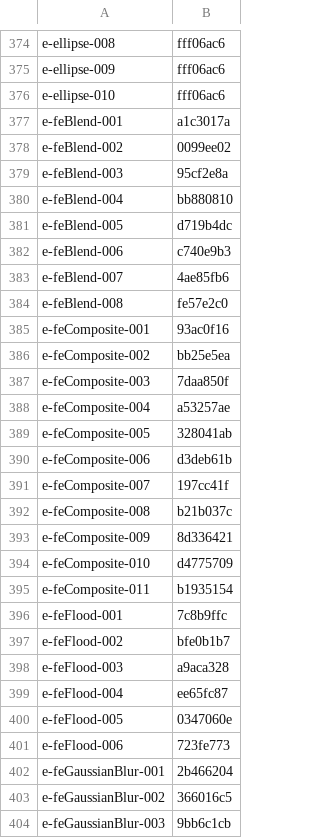
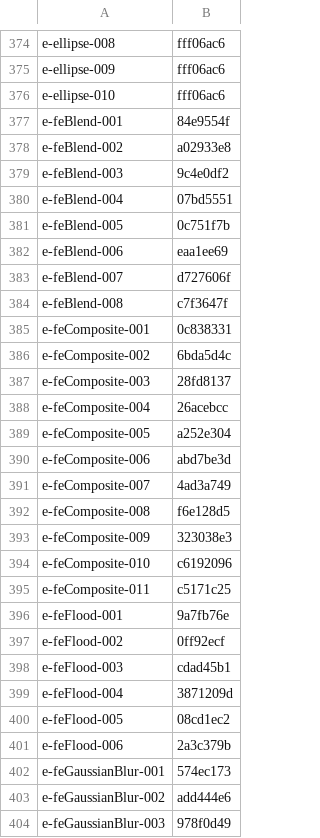
Before and after one commit to ryderjenkins/resvg, a CSV file: usvg/testing_tools/cache.csv, drawn as a sheet; only a part is shown, gaps mark what is left out; the diff covers the shown part only.

Commit message:
(usvg) The default 'color-interpolation-filters' attribute will not be exported now.

```diff
--- a/usvg/testing_tools/cache.csv
+++ b/usvg/testing_tools/cache.csv
@@ -376,29 +376,29 @@ e-ellipse-009,fff06ac6
 e-ellipse-010,fff06ac6
-e-feBlend-001,a1c3017a
-e-feBlend-002,0099ee02
-e-feBlend-003,95cf2e8a
-e-feBlend-004,bb880810
-e-feBlend-005,d719b4dc
-e-feBlend-006,c740e9b3
-e-feBlend-007,4ae85fb6
-e-feBlend-008,fe57e2c0
-e-feComposite-001,93ac0f16
-e-feComposite-002,bb25e5ea
-e-feComposite-003,7daa850f
-e-feComposite-004,a53257ae
-e-feComposite-005,328041ab
-e-feComposite-006,d3deb61b
-e-feComposite-007,197cc41f
-e-feComposite-008,b21b037c
-e-feComposite-009,8d336421
-e-feComposite-010,d4775709
-e-feComposite-011,b1935154
-e-feFlood-001,7c8b9ffc
-e-feFlood-002,bfe0b1b7
-e-feFlood-003,a9aca328
-e-feFlood-004,ee65fc87
-e-feFlood-005,0347060e
-e-feFlood-006,723fe773
-e-feGaussianBlur-001,2b466204
-e-feGaussianBlur-002,366016c5
-e-feGaussianBlur-003,9bb6c1cb
+e-feBlend-001,84e9554f
+e-feBlend-002,a02933e8
+e-feBlend-003,9c4e0df2
+e-feBlend-004,07bd5551
+e-feBlend-005,0c751f7b
+e-feBlend-006,eaa1ee69
+e-feBlend-007,d727606f
+e-feBlend-008,c7f3647f
+e-feComposite-001,0c838331
+e-feComposite-002,6bda5d4c
+e-feComposite-003,28fd8137
+e-feComposite-004,26acebcc
+e-feComposite-005,a252e304
+e-feComposite-006,abd7be3d
+e-feComposite-007,4ad3a749
+e-feComposite-008,f6e128d5
+e-feComposite-009,323038e3
+e-feComposite-010,c6192096
+e-feComposite-011,c5171c25
+e-feFlood-001,9a7fb76e
+e-feFlood-002,0ff92ecf
+e-feFlood-003,cdad45b1
+e-feFlood-004,3871209d
+e-feFlood-005,08cd1ec2
+e-feFlood-006,2a3c379b
+e-feGaussianBlur-001,574ec173
+e-feGaussianBlur-002,add444e6
+e-feGaussianBlur-003,978f0d49
```
Also changed, not shown: 101 edited cells elsewhere in this file, 2 other files.
